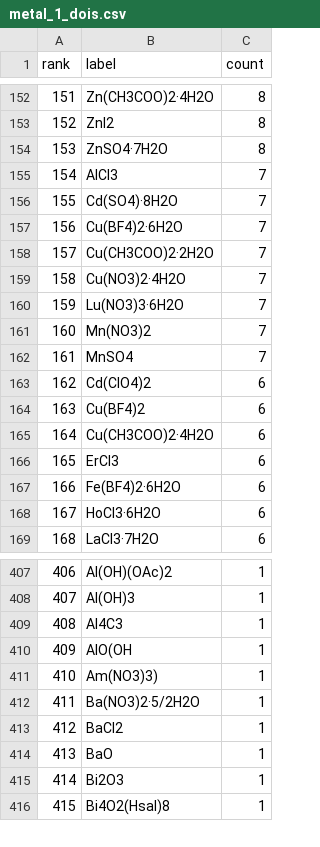
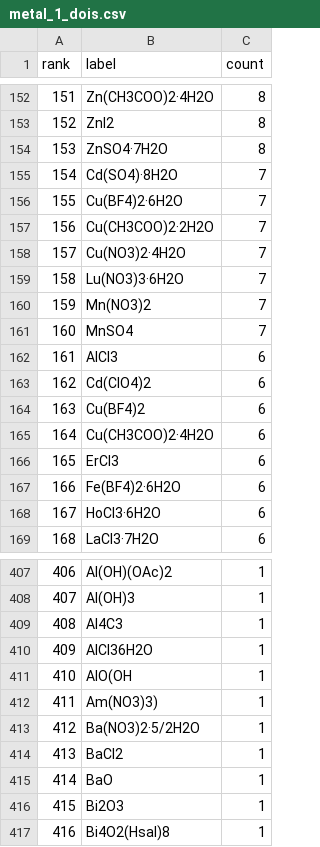
Before and after one commit to zzhenglab/MOFinder, a CSV file: docs/dataset_analysis/tables/metal_1_dois.csv, drawn as a sheet; only a part is shown, gaps mark what is left out; removed rows and columns are numbered as before the commit, all else as after; the diff names each change by its address in the sheet, - before the commit and + after, or states it on an @@ line.

```diff
--- a/docs/dataset_analysis/tables/metal_1_dois.csv
+++ b/docs/dataset_analysis/tables/metal_1_dois.csv
-row 155: 154 | AlCl3 | 7
@@ column A (rank) renumbered from row 155 down @@
+row 162: 161 | AlCl3 | 6
+row 410: 409 | AlCl36H2O | 1
```
Also changed, not shown: docs/dataset_analysis/data/tsne_coordinates.csv, docs/dataset_analysis/tables/D1_pairwise_coverage_counts.csv, 42 other files.
